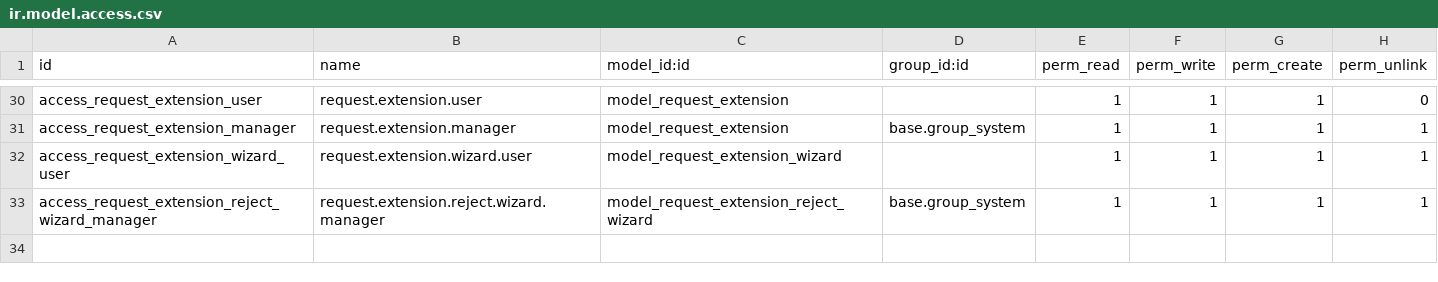
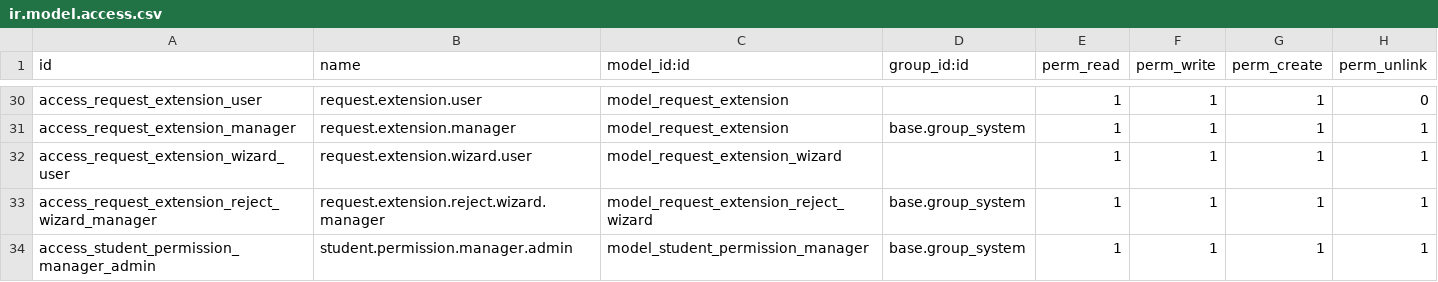
Before and after one commit to damvanchau2002/motcua-quantri-odoo, a CSV file: custom_addons/student_request/security/ir.model.access.csv, drawn as a sheet; only a part is shown, gaps mark what is left out.

Commit message:
feat(permissions): add permission manager system with auto-assignment rules
- Implement permission manager model with auto-assignment rules based on email/patterns
- Add permission management views and automated actions
- Create utility scripts for permission assignment/checking
- Restrict image downloads and add viewer functionality
- Update manifest with new dependencies and assets

```diff
--- a/custom_addons/student_request/security/ir.model.access.csv
+++ b/custom_addons/student_request/security/ir.model.access.csv
@@ -33 +33,2 @@ access_request_extension_wizard_user,request.extension.wizard.user,model_request
 access_request_extension_reject_wizard_manager,request.extension.reject.wizard.manager,model_request_extension_reject_wizard,base.group_system,1,1,1,1
+access_student_permission_manager_admin,student.permission.manager.admin,model_student_permission_manager,base.group_system,1,1,1,1
```
Also changed, not shown: 12 other files.
